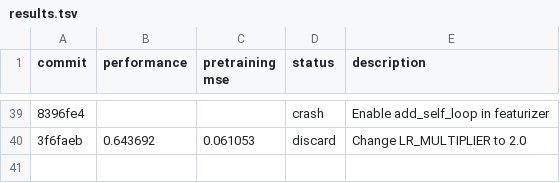
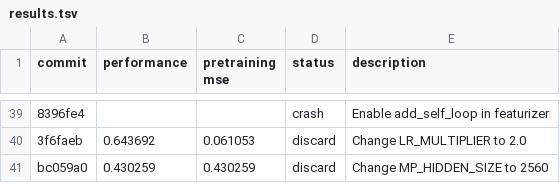
Before and after one commit to JacksonBurns/how-to-train-your-chemeleon, a TSV file: results.tsv, drawn as a sheet; only a part is shown, gaps mark what is left out; the diff names each change by its address in the sheet, - before the commit and + after, or states it on an @@ line.

Commit message:
Update results for MP width experiment 2

```diff
--- a/results.tsv
+++ b/results.tsv
+row 41: bc059a0 | 0.430259 | 0.430259 | discard | Change MP_HIDDEN_SIZE to 2560
```
